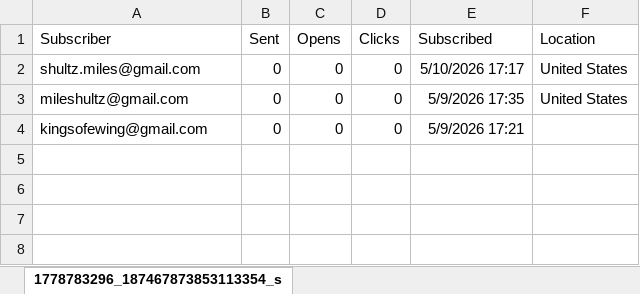
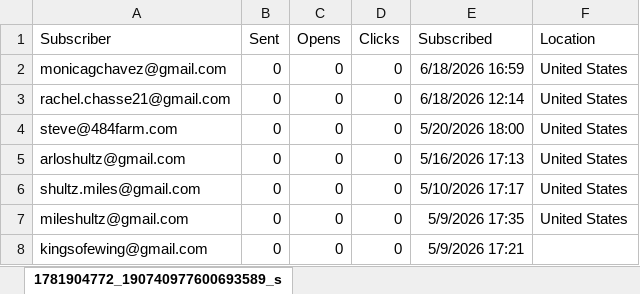
Before and after one commit to kingsofewing/rock, an Excel workbook: docs/resources/mailing_list.xlsx, sheet 1781904772_190740977600693589_s, drawn as a sheet; values as stored, in another font and other column widths than the file's, no borders; the diff names each change by its address in the sheet, - before the commit and + after, or states it on an @@ line.

```diff
--- a/docs/resources/mailing_list.xlsx (sheet 1781904772_190740977600693589_s)
+++ b/docs/resources/mailing_list.xlsx (sheet 1781904772_190740977600693589_s)
-sheet tab: 1778783296_187467873853113354_s
+sheet tab: 1781904772_190740977600693589_s
+row 2: monicagchavez@gmail.com | 0 | 0 | 0 | 6/18/2026 16:59 | United States
+row 3: rachel.chasse21@gmail.com | 0 | 0 | 0 | 6/18/2026 12:14 | United States
+row 4: steve@484farm.com | 0 | 0 | 0 | 5/20/2026 18:00 | United States
+row 5: arloshultz@gmail.com | 0 | 0 | 0 | 5/16/2026 17:13 | United States
```
Also changed, not shown: 3 other files.
